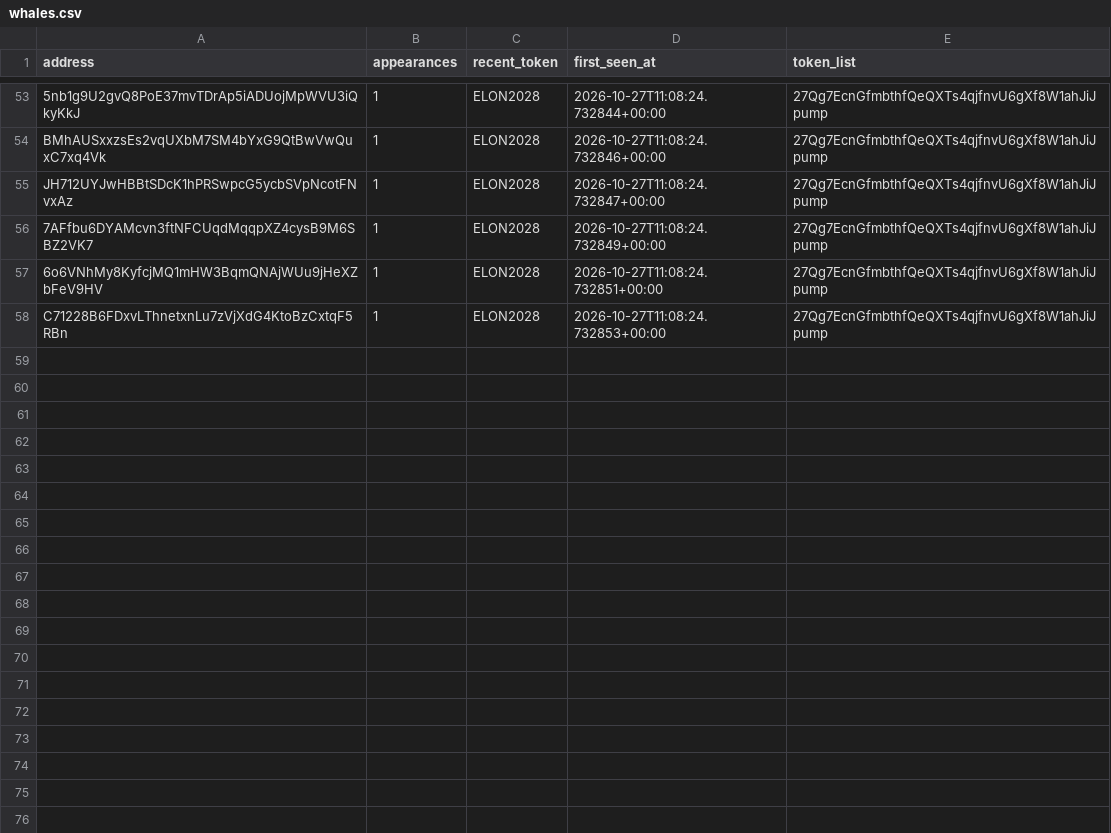
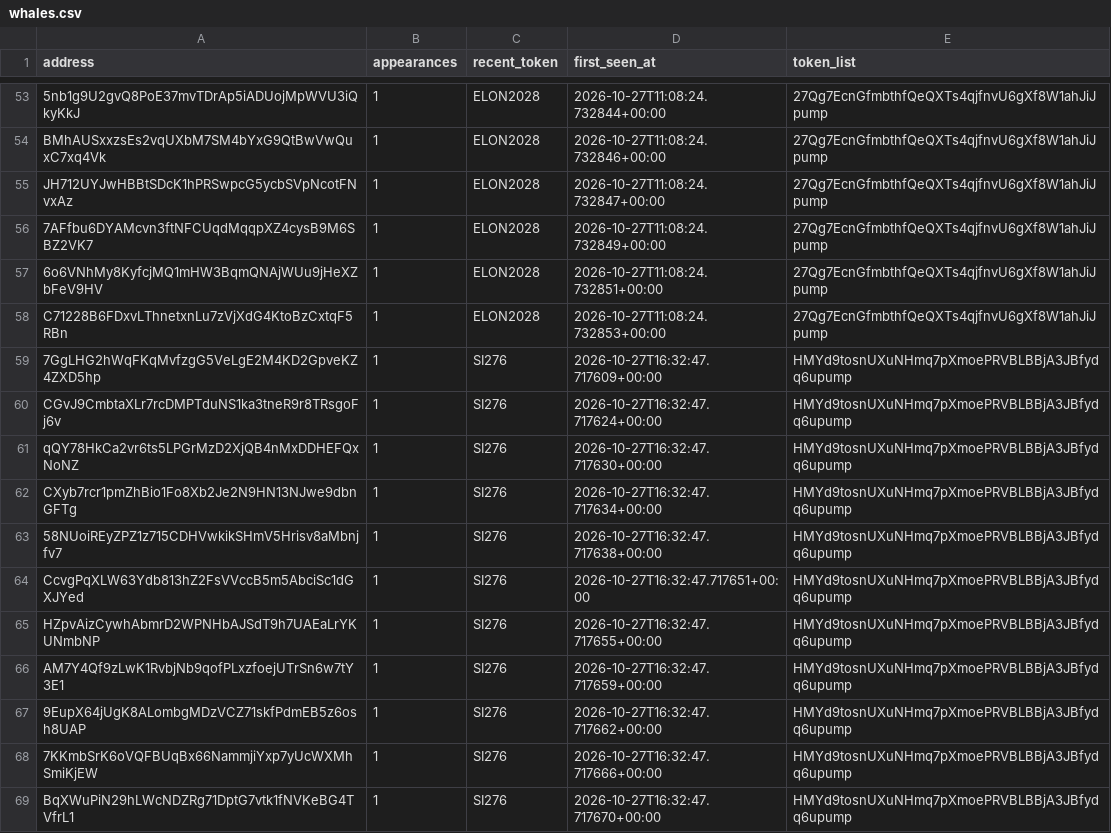
Before and after one commit to yu-cc-patrick/solana-whale-tracker, a CSV file: data/whales.csv, drawn as a sheet; only a part is shown, gaps mark what is left out.

Commit message:
auto: update data [skip ci]

```diff
--- a/data/whales.csv
+++ b/data/whales.csv
@@ -58 +58,12 @@ JH712UYJwHBBtSDcK1hPRSwpcG5ycbSVpNcotFNvxAz,1,ELON2028,2026-10-27T11:08:24.73284
 C71228B6FDxvLThnetxnLu7zVjXdG4KtoBzCxtqF5RBn,1,ELON2028,2026-10-27T11:08:24.732853+00:00,27Qg7EcnGfmbthfQeQXTs4qjfnvU6gXf8W1ahJiJpump
+7GgLHG2hWqFKqMvfzgG5VeLgE2M4KD2GpveKZ4ZXD5hp,1,SI276,2026-10-27T16:32:47.717609+00:00,HMYd9tosnUXuNHmq7pXmoePRVBLBBjA3JBfydq6upump
+CGvJ9CmbtaXLr7rcDMPTduNS1ka3tneR9r8TRsgoFj6v,1,SI276,2026-10-27T16:32:47.717624+00:00,HMYd9tosnUXuNHmq7pXmoePRVBLBBjA3JBfydq6upump
+qQY78HkCa2vr6ts5LPGrMzD2XjQB4nMxDDHEFQxNoNZ,1,SI276,2026-10-27T16:32:47.717630+00:00,HMYd9tosnUXuNHmq7pXmoePRVBLBBjA3JBfydq6upump
+CXyb7rcr1pmZhBio1Fo8Xb2Je2N9HN13NJwe9dbnGFTg,1,SI276,2026-10-27T16:32:47.717634+00:00,HMYd9tosnUXuNHmq7pXmoePRVBLBBjA3JBfydq6upump
+58NUoiREyZPZ1z715CDHVwkikSHmV5Hrisv8aMbnjfv7,1,SI276,2026-10-27T16:32:47.717638+00:00,HMYd9tosnUXuNHmq7pXmoePRVBLBBjA3JBfydq6upump
+CcvgPqXLW63Ydb813hZ2FsVVccB5m5AbciSc1dGXJYed,1,SI276,2026-10-27T16:32:47.717651+00:00,HMYd9tosnUXuNHmq7pXmoePRVBLBBjA3JBfydq6upump
+HZpvAizCywhAbmrD2WPNHbAJSdT9h7UAEaLrYKUNmbNP,1,SI276,2026-10-27T16:32:47.717655+00:00,HMYd9tosnUXuNHmq7pXmoePRVBLBBjA3JBfydq6upump
+AM7Y4Qf9zLwK1RvbjNb9qofPLxzfoejUTrSn6w7tY3E1,1,SI276,2026-10-27T16:32:47.717659+00:00,HMYd9tosnUXuNHmq7pXmoePRVBLBBjA3JBfydq6upump
+9EupX64jUgK8ALombgMDzVCZ71skfPdmEB5z6osh8UAP,1,SI276,2026-10-27T16:32:47.717662+00:00,HMYd9tosnUXuNHmq7pXmoePRVBLBBjA3JBfydq6upump
+7KKmbSrK6oVQFBUqBx66NammjiYxp7yUcWXMhSmiKjEW,1,SI276,2026-10-27T16:32:47.717666+00:00,HMYd9tosnUXuNHmq7pXmoePRVBLBBjA3JBfydq6upump
+BqXWuPiN29hLWcNDZRg71DptG7vtk1fNVKeBG4TVfrL1,1,SI276,2026-10-27T16:32:47.717670+00:00,HMYd9tosnUXuNHmq7pXmoePRVBLBBjA3JBfydq6upump
```
Also changed, not shown: 3 other files.
